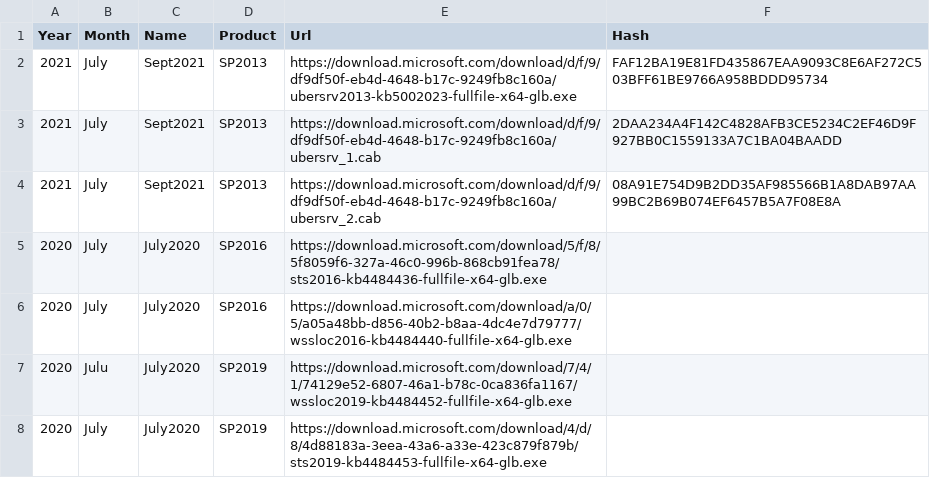
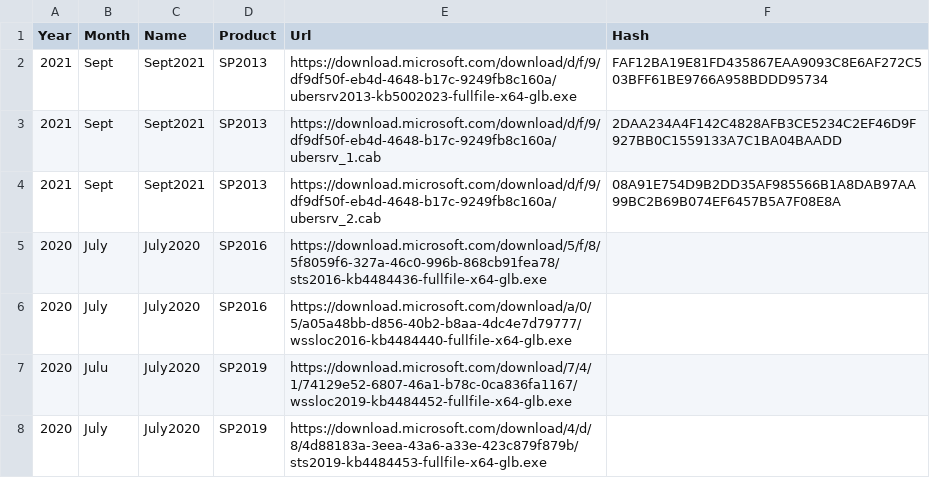
Before and after one commit to shanepoint/sl-patchlantis, a CSV file: Scholantis-Download-SPCU-Baseline.csv, drawn as a sheet.

Commit message:
Update Scholantis-Download-SPCU-Baseline.csv
Updated SP2013 baseline CU to September 2021 CU

```diff
--- a/Scholantis-Download-SPCU-Baseline.csv
+++ b/Scholantis-Download-SPCU-Baseline.csv
@@ -1,5 +1,5 @@
 Year,Month,Name,Product,Url,Hash
-2021,July,Sept2021,SP2013,"https://download.microsoft.com/download/d/f/9/df9df50f-eb4d-4648-b17c-9249fb8c160a/ubersrv2013-kb5002023-fullfile-x64-glb.exe","FAF12BA19E81FD435867EAA9093C8E6AF272C503BFF61BE9766A958BDDD95734"
-2021,July,Sept2021,SP2013,"https://download.microsoft.com/download/d/f/9/df9df50f-eb4d-4648-b17c-9249fb8c160a/ubersrv_1.cab","2DAA234A4F142C4828AFB3CE5234C2EF46D9F927BB0C1559133A7C1BA04BAADD"
-2021,July,Sept2021,SP2013,"https://download.microsoft.com/download/d/f/9/df9df50f-eb4d-4648-b17c-9249fb8c160a/ubersrv_2.cab","08A91E754D9B2DD35AF985566B1A8DAB97AA99BC2B69B074EF6457B5A7F08E8A"
+2021,Sept,Sept2021,SP2013,"https://download.microsoft.com/download/d/f/9/df9df50f-eb4d-4648-b17c-9249fb8c160a/ubersrv2013-kb5002023-fullfile-x64-glb.exe","FAF12BA19E81FD435867EAA9093C8E6AF272C503BFF61BE9766A958BDDD95734"
+2021,Sept,Sept2021,SP2013,"https://download.microsoft.com/download/d/f/9/df9df50f-eb4d-4648-b17c-9249fb8c160a/ubersrv_1.cab","2DAA234A4F142C4828AFB3CE5234C2EF46D9F927BB0C1559133A7C1BA04BAADD"
+2021,Sept,Sept2021,SP2013,"https://download.microsoft.com/download/d/f/9/df9df50f-eb4d-4648-b17c-9249fb8c160a/ubersrv_2.cab","08A91E754D9B2DD35AF985566B1A8DAB97AA99BC2B69B074EF6457B5A7F08E8A"
 2020,July,July2020,SP2016,"https://download.microsoft.com/download/5/f/8/5f8059f6-327a-46c0-996b-868cb91fea78/sts2016-kb4484436-fullfile-x64-glb.exe",""
```
